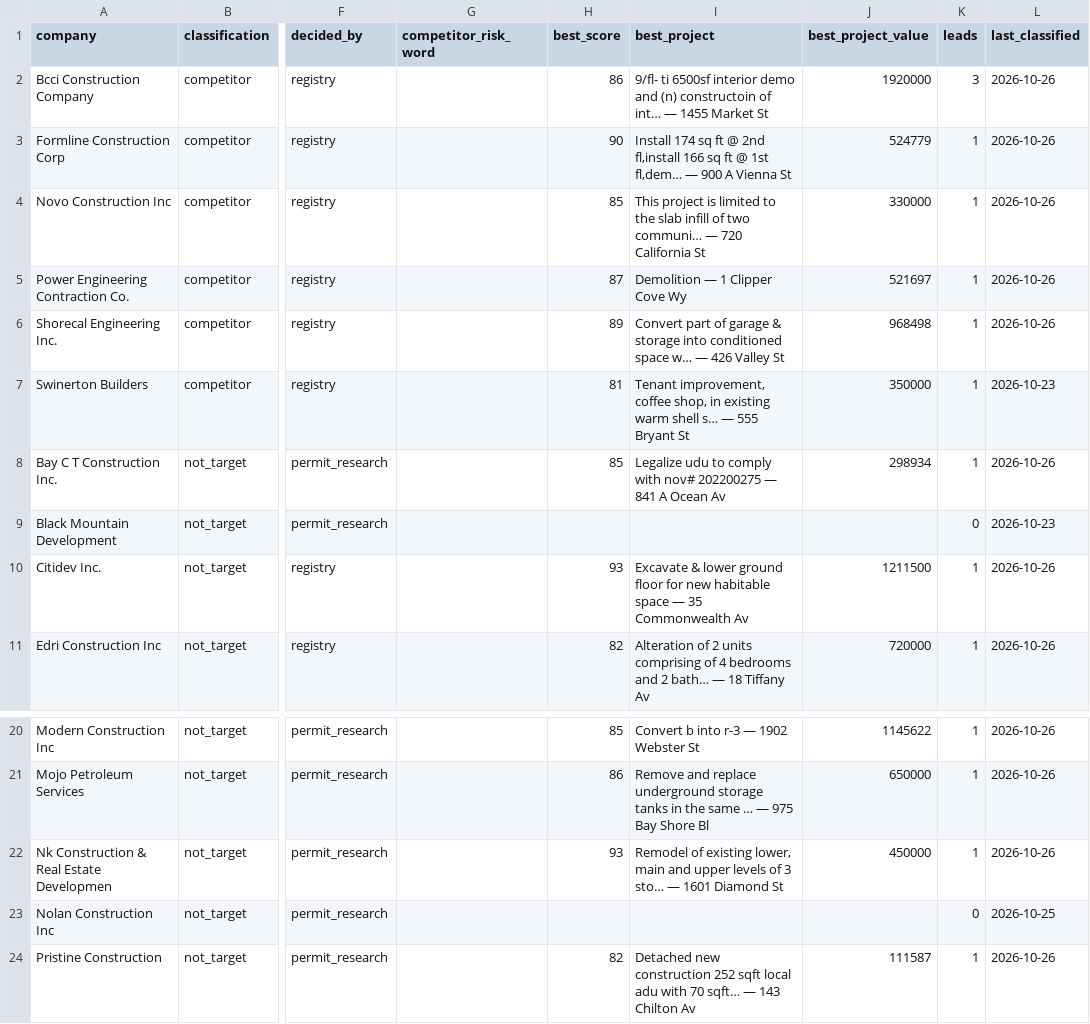
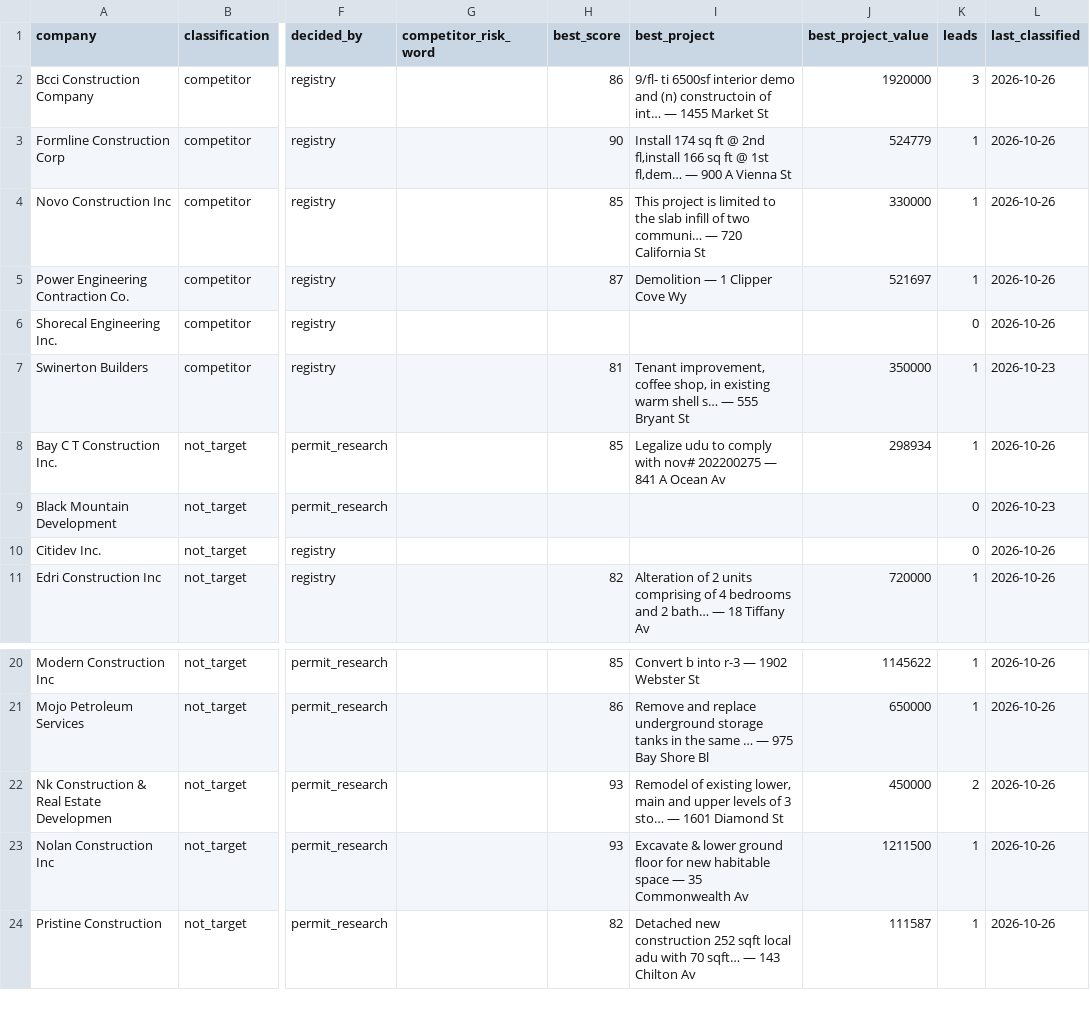
Before and after one commit to rafabarboza1802/crawlee, a CSV file: bc-lead-crawler/data/reports/rejected-competitors.csv, drawn as a sheet; only a part is shown, gaps mark what is left out; the diff names each change by its address in the sheet, - before the commit and + after, or states it on an @@ line.

```diff
--- a/bc-lead-crawler/data/reports/rejected-competitors.csv
+++ b/bc-lead-crawler/data/reports/rejected-competitors.csv
-H6 (best_score): 89
+H6 (best_score): (empty)
-I6 (best_project): Convert part of garage & storage into conditioned space w… — 426 Valley St
+I6 (best_project): (empty)
-J6 (best_project_value): 968498
+J6 (best_project_value): (empty)
-K6 (leads): 1
+K6 (leads): 0
-H10 (best_score): 93
+H10 (best_score): (empty)
-I10 (best_project): Excavate & lower ground floor for new habitable space — 35 Commonwealth Av
+I10 (best_project): (empty)
-J10 (best_project_value): 1211500
+J10 (best_project_value): (empty)
-K10 (leads): 1
+K10 (leads): 0
-K22 (leads): 1
+K22 (leads): 2
-H23 (best_score): (empty)
+H23 (best_score): 93
-I23 (best_project): (empty)
+I23 (best_project): Excavate & lower ground floor for new habitable space — 35 Commonwealth Av
-J23 (best_project_value): (empty)
+J23 (best_project_value): 1211500
-K23 (leads): 0
+K23 (leads): 1
-L23 (last_classified): 2026-10-25
+L23 (last_classified): 2026-10-26
```
Also changed, not shown: bc-lead-crawler/data/reports/qualified-opportunities.csv, bc-lead-crawler/data/reports/weekly-history.csv, 6 other files.
